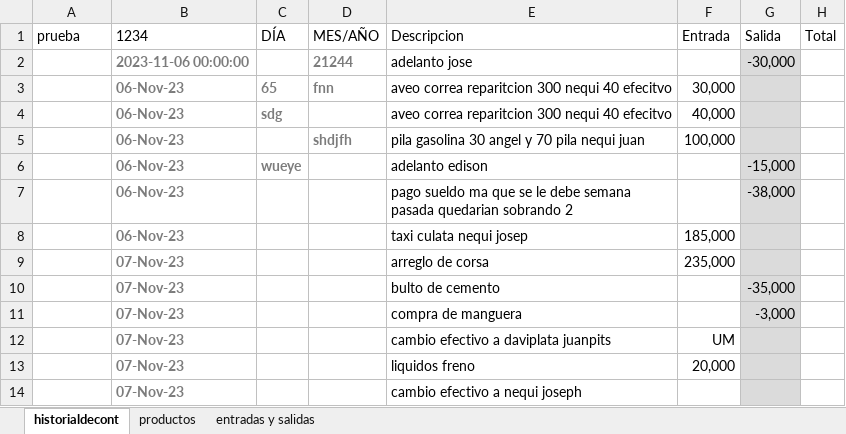
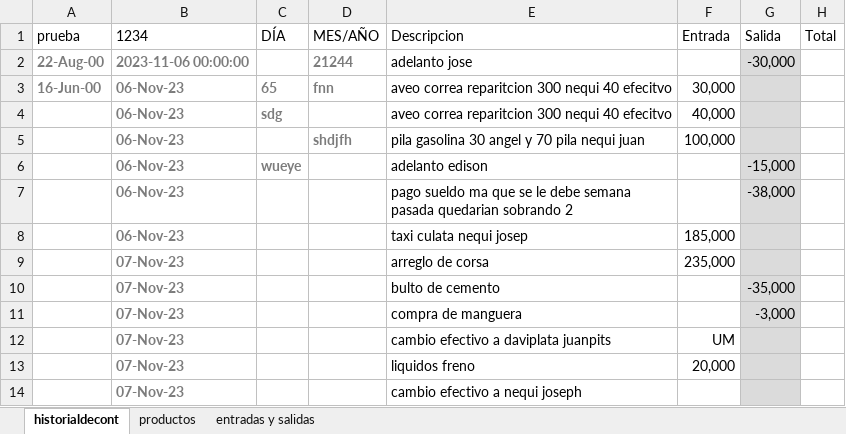
Before and after one commit to jaluscg/FletSheet, an Excel workbook: assets/contabilizacion.xlsx, sheet historialdecont, drawn as a sheet; only a part is shown; values as stored, in another font and other column widths than the file's, no borders; table styles not drawn; the diff names each change by its address in the sheet, - before the commit and + after, or states it on an @@ line.

```diff
--- a/assets/contabilizacion.xlsx (sheet historialdecont)
+++ b/assets/contabilizacion.xlsx (sheet historialdecont)
-A2 (prueba): (empty)
+A2 (prueba): 22-Aug-00
-A3 (prueba): (empty)
+A3 (prueba): 16-Jun-00
```
Also changed, not shown: sheet entradas y salidas, sheet productos, 2 other files.
